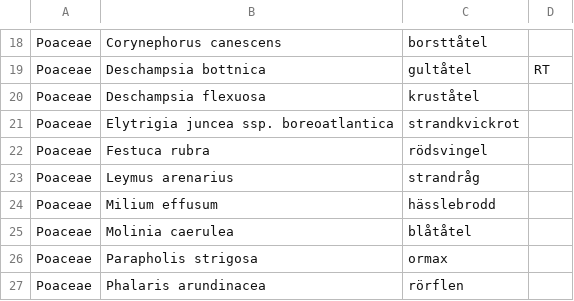
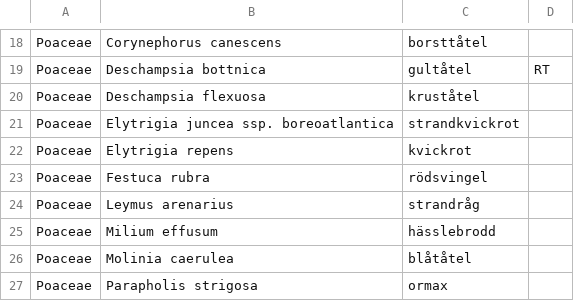
Before and after one commit to hemip/strand2018, a CSV file: app/src/main/res/raw/strandinventering_arter_graminider.csv, drawn as a sheet; only a part is shown, gaps mark what is left out; the shorter side is filled out with more unchanged rows.

```diff
--- a/app/src/main/res/raw/strandinventering_arter_graminider.csv
+++ b/app/src/main/res/raw/strandinventering_arter_graminider.csv
@@ -21,2 +21,3 @@ Poaceae,Deschampsia flexuosa,kruståtel,
 Poaceae,Elytrigia juncea ssp. boreoatlantica,strandkvickrot,
+Poaceae,Elytrigia repens,kvickrot,
 Poaceae,Festuca rubra,rödsvingel,
```
Also changed, not shown: app/src/main/res/raw/strandinventering_arter_lavar.csv, app/src/main/res/raw/strandinventering_arter_orter.csv, 2 other files.
